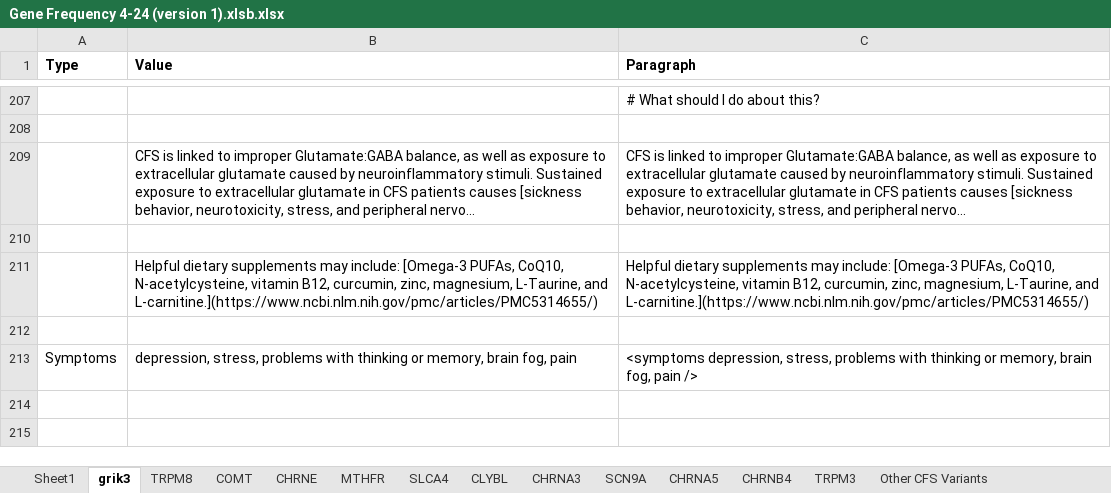
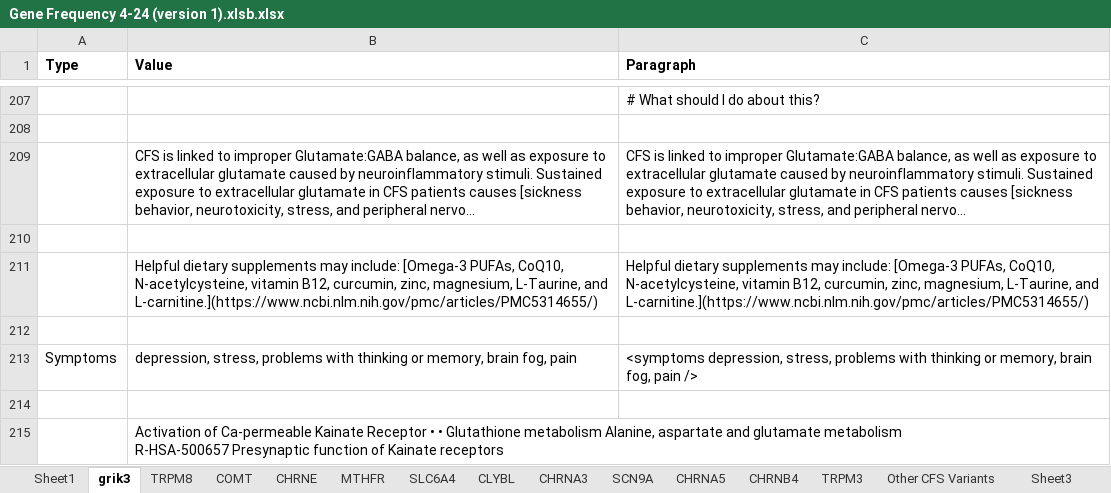
Before and after one commit to precisely/gene-panel-curation, an Excel workbook: doc/hupf/Gene Frequency 4-24 (version 1).xlsb.xlsx, sheet grik3, drawn as a sheet; only a part is shown, gaps mark what is left out; long unchanged cells end in …; values as stored, in another font and other column widths than the file's, no borders; ↵ is a line break in a cell; the diff names each change by its address in the sheet, - before the commit and + after, or states it on an @@ line.

```diff
--- a/doc/hupf/Gene Frequency 4-24 (version 1).xlsb.xlsx (sheet grik3)
+++ b/doc/hupf/Gene Frequency 4-24 (version 1).xlsb.xlsx (sheet grik3)
-sheet tab: SLCA4
+sheet tab: SLC6A4
+row 214: (empty)
+row 215:  | Activation of Ca-permeable Kainate Receptor • • Glutathione metabolism Alanine, aspartate and glutamate metabolism ↵ R-HSA-500657 Presynaptic function of Kainate receptors
```
Also changed, not shown: sheet SLC6A4, sheet CHRNE, sheet MTHFR, sheet TRPM8, sheet COMT, other sheet tabs, doc/hupf/Gene Frequency 5-7.xlsx, doc/hupf/Gene system curation 3-30.xlsx, 4 other files.
